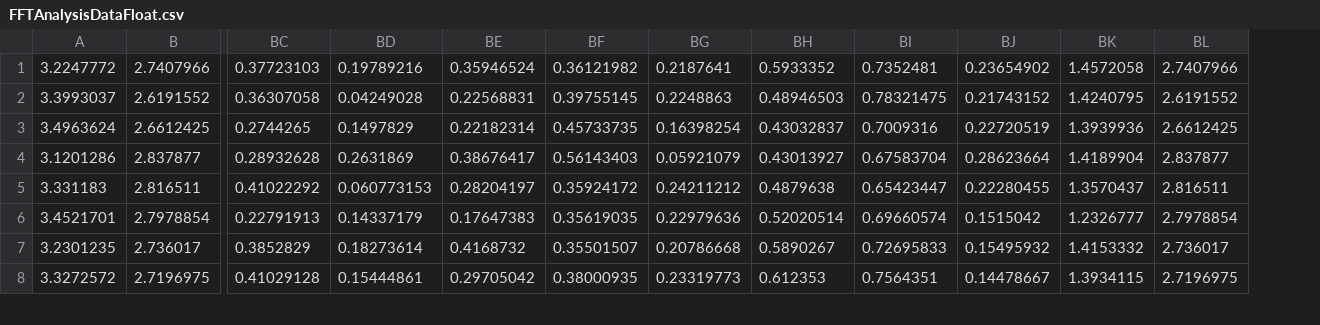
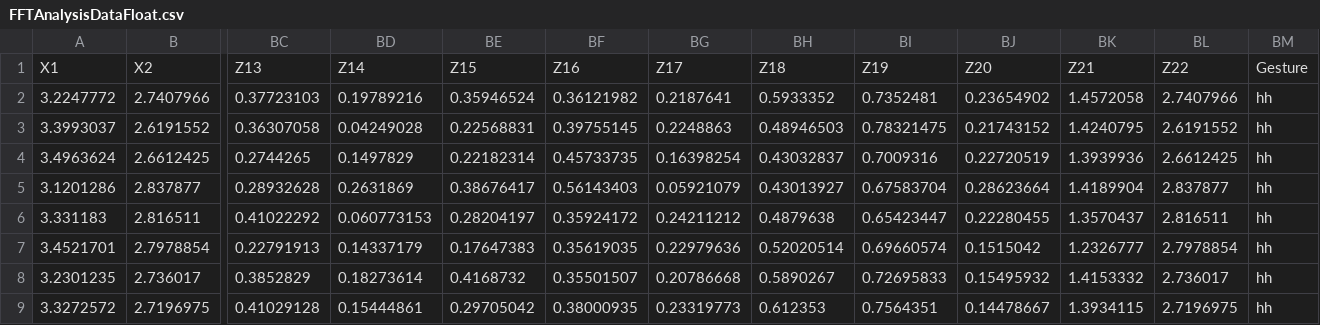
Before and after one commit to molarity69/Thesis111, a CSV file: Training Data/FFTAnalysisDataFloat.csv, drawn as a sheet; only a part is shown, gaps mark what is left out; addresses are those after the commit; rows hold the shown columns only; the diff names each change by its address in the sheet, - before the commit and + after, or states it on an @@ line.

```diff
--- a/Training Data/FFTAnalysisDataFloat.csv
+++ b/Training Data/FFTAnalysisDataFloat.csv
+column BM, rows 2-9: all hh
+row 1: X1 | X2 | Z13 | Z14 | Z15 | Z16 | Z17 | Z18 | Z19 | Z20 | Z21 | Z22 | Gesture
```
Also changed, not shown: 3 other files.
